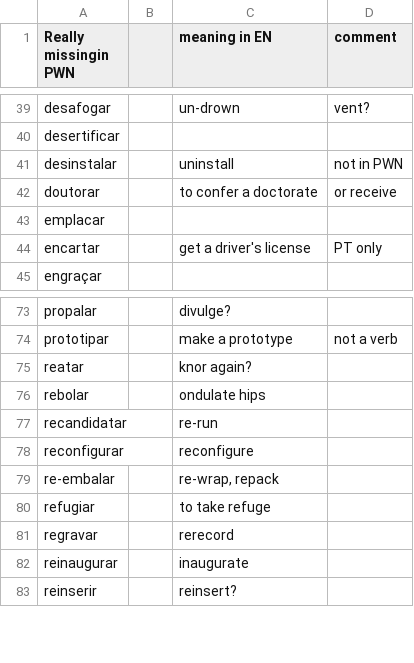
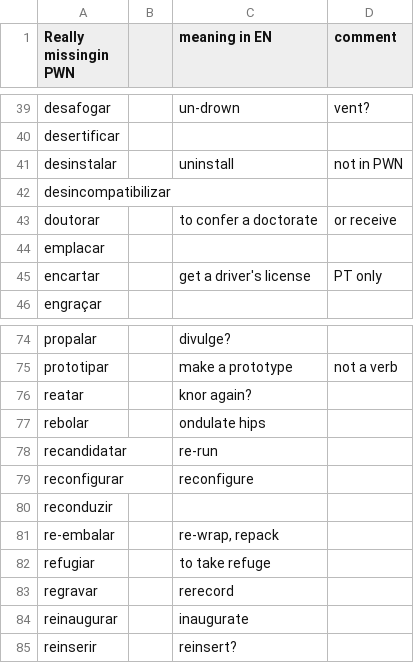
Before and after one commit to own-pt/cl-wnbrowser, a CSV file: corpora/NewPortSynsetCandidates.csv, drawn as a sheet; only a part is shown, gaps mark what is left out.

Commit message:
more verbs that I don't think exist in EN

```diff
--- a/corpora/NewPortSynsetCandidates.csv
+++ b/corpora/NewPortSynsetCandidates.csv
@@ -41,2 +41,3 @@ desertificar,,,
 desinstalar,,uninstall,not in PWN
+desincompatibilizar,,,
 doutorar,,to confer a doctorate,or receive
@@ -78,2 +79,3 @@ recandidatar,,re-run,
 reconfigurar,,reconfigure,
+reconduzir,,,
 re-embalar,,"re-wrap, repack",
```
